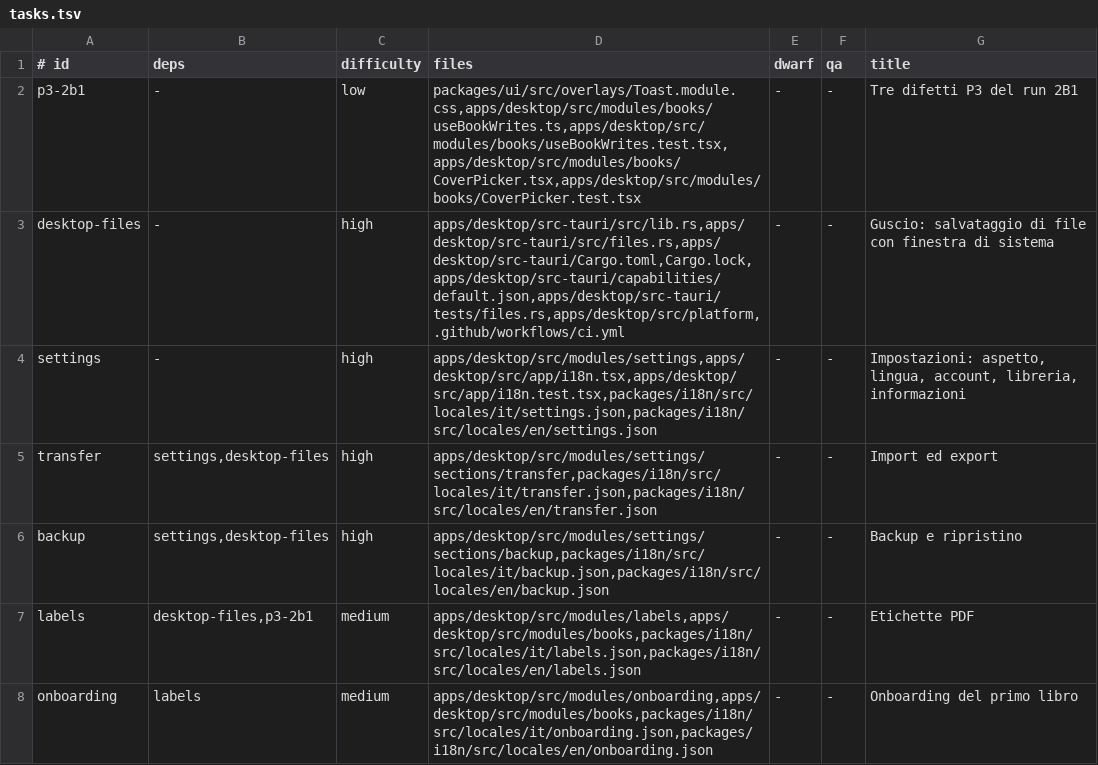
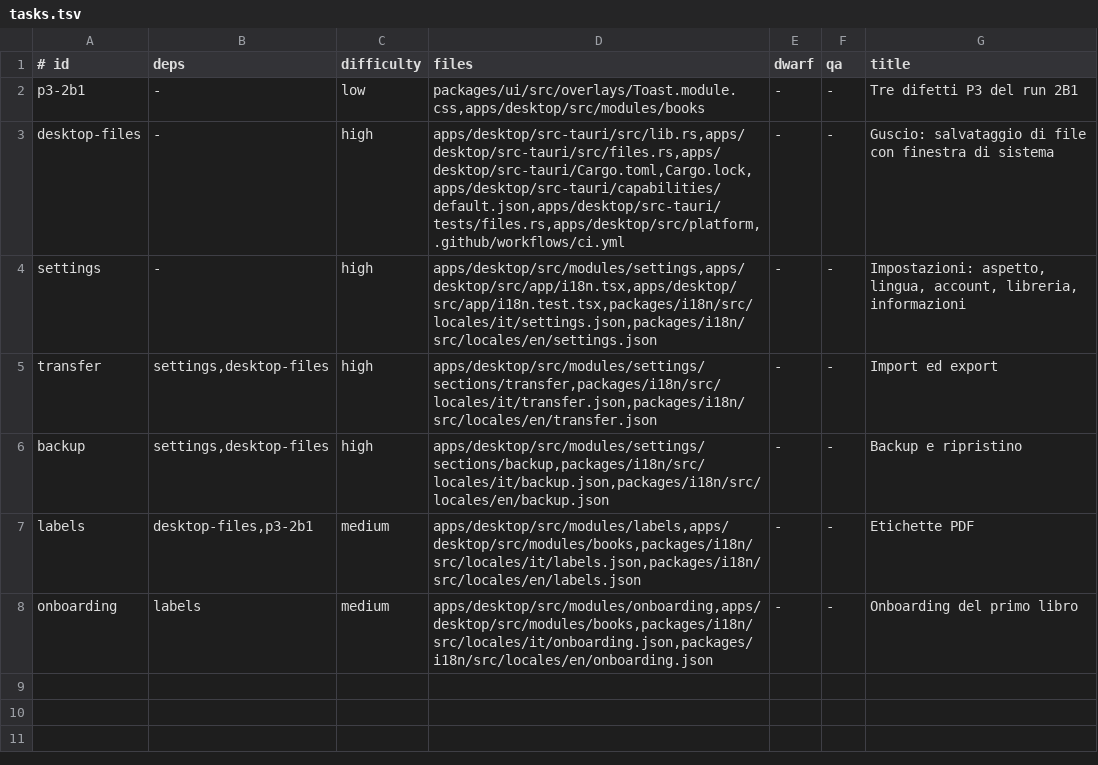
Before and after one commit to Bardugo624/Bookeeper-Neo, a TSV file: docs/forge/fase-2c/tasks.tsv, drawn as a sheet.

```diff
--- a/docs/forge/fase-2c/tasks.tsv
+++ b/docs/forge/fase-2c/tasks.tsv
@@ -1,3 +1,3 @@
 # id	deps	difficulty	files	dwarf	qa	title
-p3-2b1	-	low	packages/ui/src/overlays/Toast.module.css,apps/desktop/src/modules/books/useBookWrites.ts,apps/desktop/src/modules/books/useBookWrites.test.tsx,apps/desktop/src/modules/books/CoverPicker.tsx,apps/desktop/src/modules/books/CoverPicker.test.tsx	-	-	Tre difetti P3 del run 2B1
+p3-2b1	-	low	packages/ui/src/overlays/Toast.module.css,apps/desktop/src/modules/books	-	-	Tre difetti P3 del run 2B1
 desktop-files	-	high	apps/desktop/src-tauri/src/lib.rs,apps/desktop/src-tauri/src/files.rs,apps/desktop/src-tauri/Cargo.toml,Cargo.lock,apps/desktop/src-tauri/capabilities/default.json,apps/desktop/src-tauri/tests/files.rs,apps/desktop/src/platform,.github/workflows/ci.yml	-	-	Guscio: salvataggio di file con finestra di sistema
```
Also changed, not shown: .forge/ledger.tsv, 2 other files.
